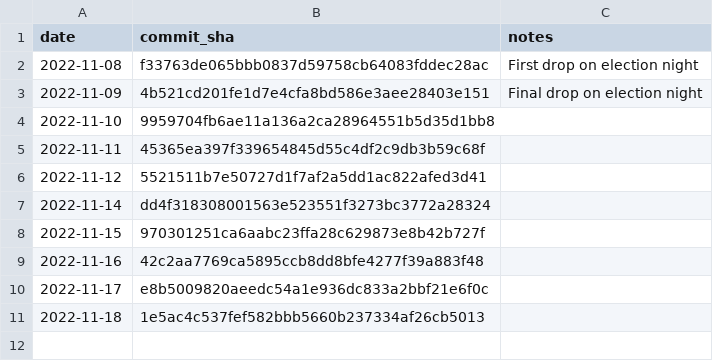
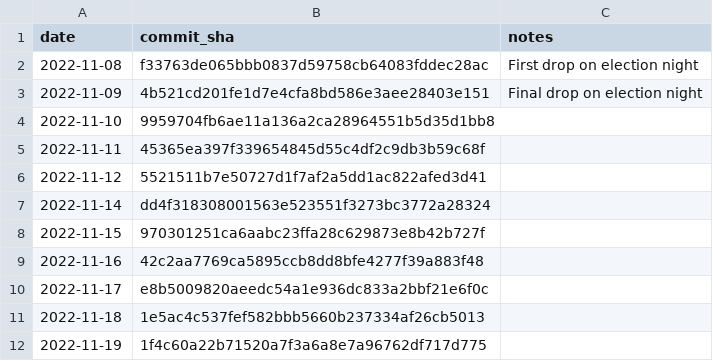
Before and after one commit to rdmurphy/scrape-la-county-election-results-2022, a CSV file: counter_snapshots.csv, drawn as a sheet; the diff names each change by its address in the sheet, - before the commit and + after, or states it on an @@ line.

```diff
--- a/counter_snapshots.csv
+++ b/counter_snapshots.csv
+row 12: 2022-11-19 | 1f4c60a22b71520a7f3a6a8e7a96762df717d775
```
Also changed, not shown: results_snapshots.csv, 3 other files.
